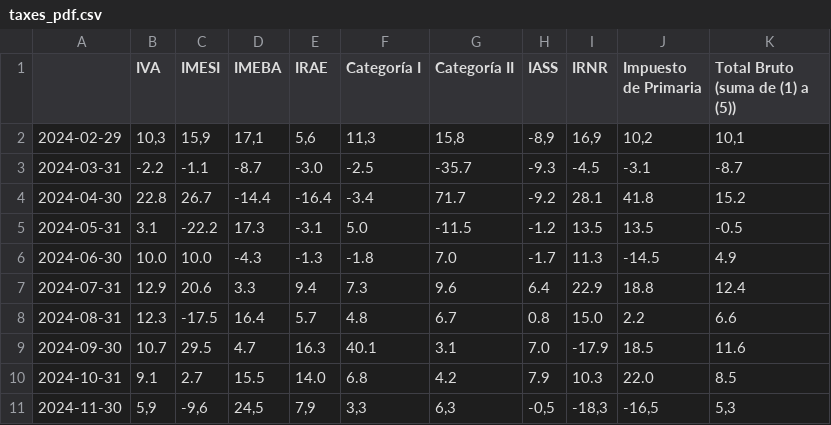
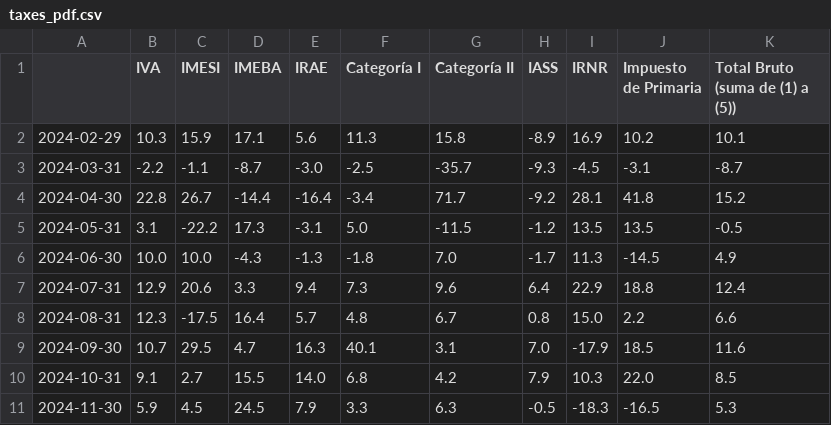
Before and after one commit to rxavier/econuy-extras, a CSV file: econuy_extras/retrieval/taxes_pdf.csv, drawn as a sheet.

Commit message:
Commit from GitHub Actions (taxes_pdf)

```diff
--- a/econuy_extras/retrieval/taxes_pdf.csv
+++ b/econuy_extras/retrieval/taxes_pdf.csv
@@ -1,3 +1,3 @@
 ,IVA,IMESI,IMEBA,IRAE,Categoría I,Categoría II,IASS,IRNR,Impuesto de Primaria,Total Bruto (suma de (1) a (5))
-2024-02-29,"10,3","15,9","17,1","5,6","11,3","15,8","-8,9","16,9","10,2","10,1"
+2024-02-29,10.3,15.9,17.1,5.6,11.3,15.8,-8.9,16.9,10.2,10.1
 2024-03-31,-2.2,-1.1,-8.7,-3.0,-2.5,-35.7,-9.3,-4.5,-3.1,-8.7
@@ -10,2 +10,2 @@
 2024-10-31,9.1,2.7,15.5,14.0,6.8,4.2,7.9,10.3,22.0,8.5
-2024-11-30,"5,9","-9,6","24,5","7,9","3,3","6,3","-0,5","-18,3","-16,5","5,3"
+2024-11-30,5.9,4.5,24.5,7.9,3.3,6.3,-0.5,-18.3,-16.5,5.3
```
